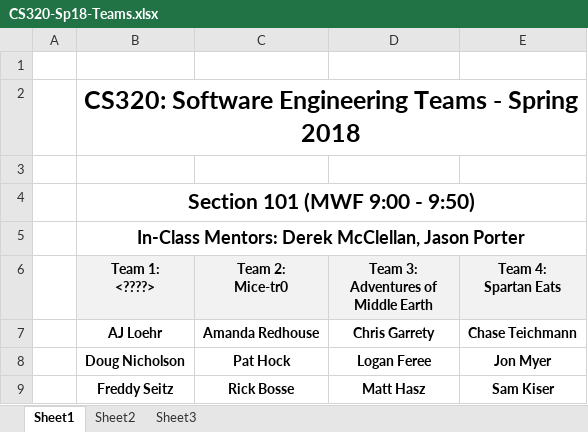
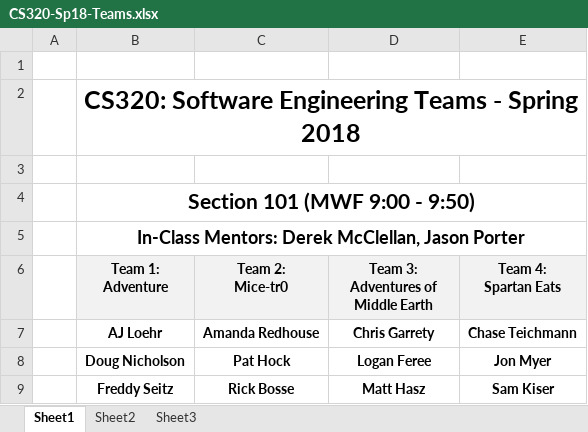
Before and after one commit to ycpcs/cs320-spring2018, an Excel workbook: teams-and-rosters/CS320-Sp18-Teams.xlsx, sheet Sheet1, drawn as a sheet; only a part is shown; values as stored, in another font and other column widths than the file's, no borders; ↵ is a line break in a cell; the diff names each change by its address in the sheet, - before the commit and + after, or states it on an @@ line.

Commit message:
updated teams

```diff
--- a/teams-and-rosters/CS320-Sp18-Teams.xlsx (sheet Sheet1)
+++ b/teams-and-rosters/CS320-Sp18-Teams.xlsx (sheet Sheet1)
-B6: Team 1: ↵ <????>
+B6: Team 1: ↵ Adventure
```
Also changed, not shown: 1 other file.
